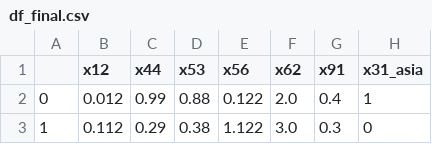
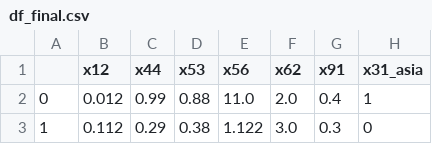
Before and after one commit to jbaggs62/ML_interview, a CSV file: df_final.csv, drawn as a sheet; only a part is shown; the diff names each change by its address in the sheet, - before the commit and + after, or states it on an @@ line.

```diff
--- a/df_final.csv
+++ b/df_final.csv
-E2 (x56): 0.122
+E2 (x56): 11.0
```
Also changed, not shown: 2 other files.
